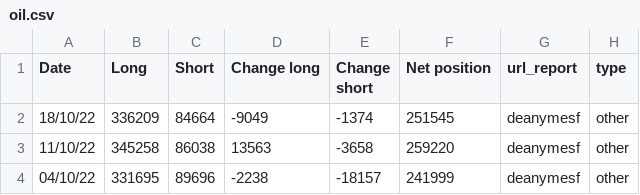
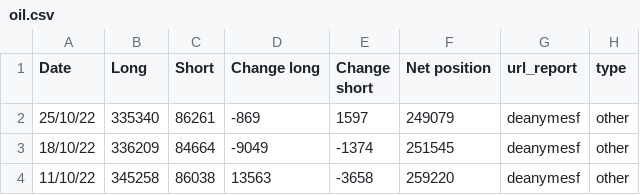
Before and after one commit to Sanji-dev/COT-analysis-app, a CSV file: csv_folder/other/oil.csv, drawn as a sheet; only a part is shown; the shorter side is filled out with more unchanged rows; the diff names each change by its address in the sheet, - before the commit and + after, or states it on an @@ line.

```diff
--- a/csv_folder/other/oil.csv
+++ b/csv_folder/other/oil.csv
+row 2: 25/10/22 | 335340 | 86261 | -869 | 1597 | 249079 | deanymesf | other
```
Also changed, not shown: csv_folder/forex/aud.csv, csv_folder/forex/cad.csv, 19 other files.
